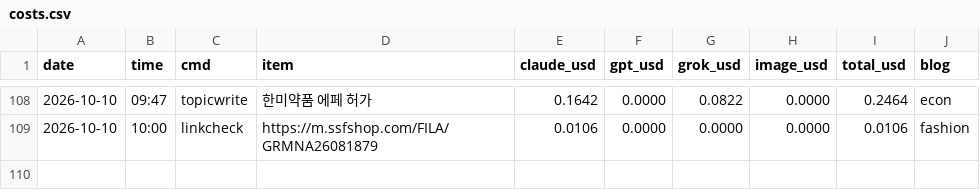
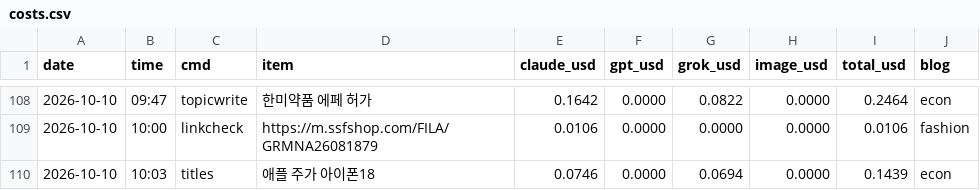
Before and after one commit to mahatera9218-create/shorts-engine, a CSV file: econ/costs.csv, drawn as a sheet; only a part is shown, gaps mark what is left out; the diff names each change by its address in the sheet, - before the commit and + after, or states it on an @@ line.

```diff
--- a/econ/costs.csv
+++ b/econ/costs.csv
+row 110: 2026-10-10 | 10:03 | titles | 애플 주가 아이폰18 | 0.0746 | 0.0000 | 0.0694 | 0.0000 | 0.1439 | econ
```
Also changed, not shown: 2 other files.
